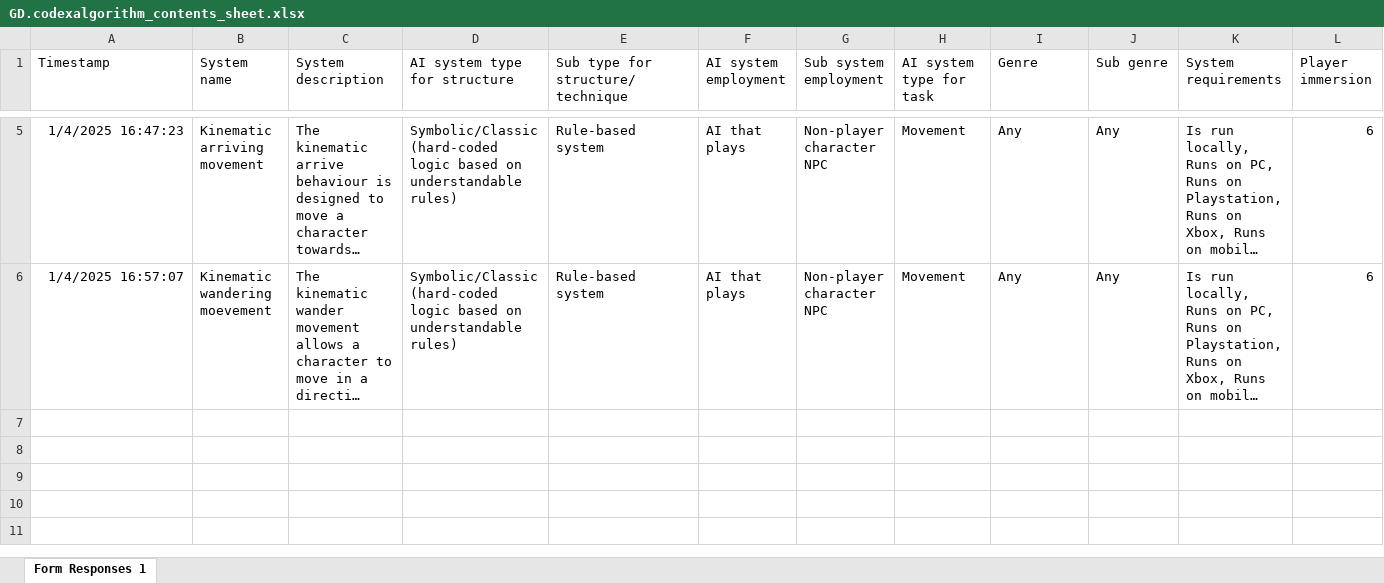
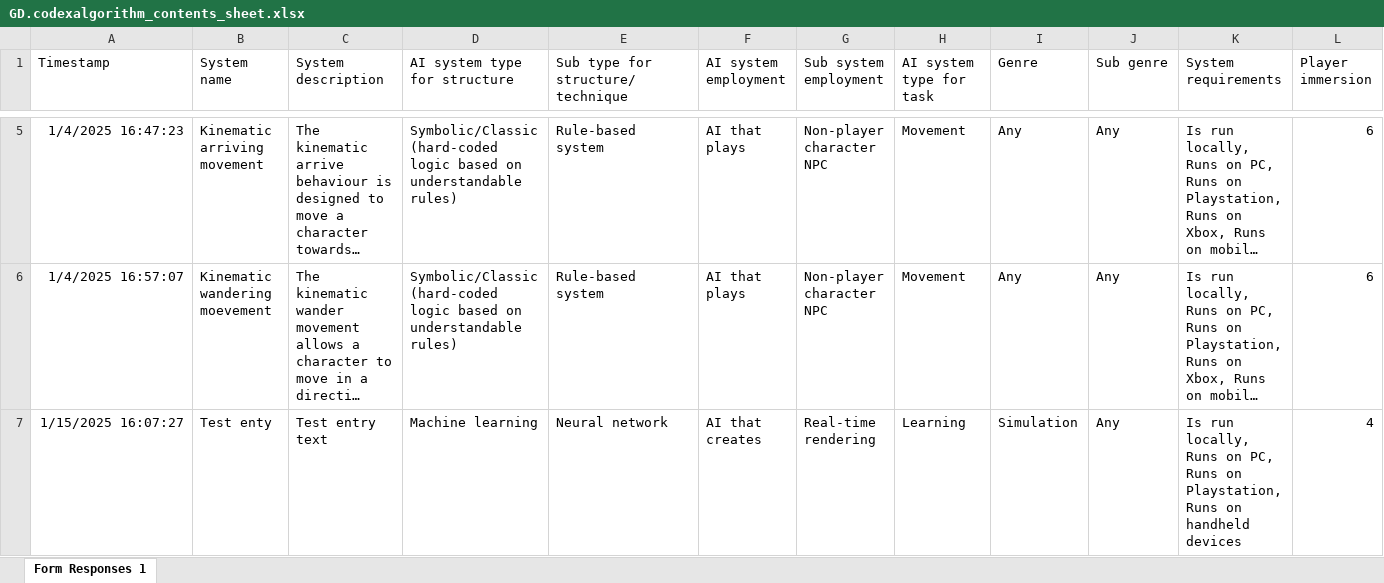
Before and after one commit to GD-Codex-Algorithm/gd.codexalgorithm, an Excel workbook: GD.codexalgorithm_contents_sheet.xlsx, sheet Form Responses 1, drawn as a sheet; only a part is shown, gaps mark what is left out; long unchanged cells end in …; values as stored, in another font and other column widths than the file's, no borders; charts and pictures and table styles not drawn; rows hold the shown columns only; the diff names each change by its address in the sheet, - before the commit and + after, or states it on an @@ line.

```diff
--- a/GD.codexalgorithm_contents_sheet.xlsx (sheet Form Responses 1)
+++ b/GD.codexalgorithm_contents_sheet.xlsx (sheet Form Responses 1)
+row 7: 1/15/2025 16:07:27 | Test enty | Test entry text | Machine learning | Neural network | AI that creates | Real-time rendering | Learning | Simulation | Any | Is run locally, Runs on PC, Runs on Playstation, Runs on handheld devices | 4
```
Also changed, not shown: 7 other files.
